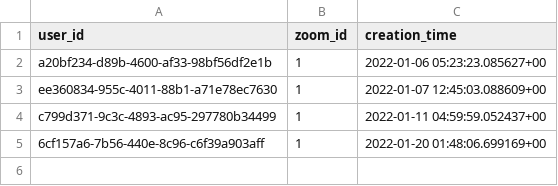
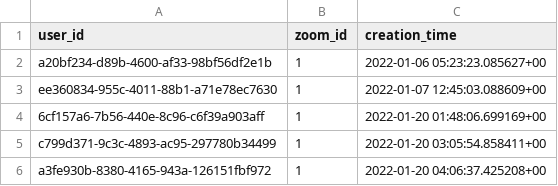
Before and after one commit to gwak2837/alpacasalon-backend, a CSV file: database/data/dev/public.user_x_joined_zoom.csv, drawn as a sheet; removed rows and columns are numbered as before the commit, all else as after; the diff names each change by its address in the sheet, - before the commit and + after, or states it on an @@ line.

```diff
--- a/database/data/dev/public.user_x_joined_zoom.csv
+++ b/database/data/dev/public.user_x_joined_zoom.csv
-row 4: c799d371-9c3c-4893-ac95-297780b34499 | 1 | 2022-01-11 04:59:59.052437+00
+row 5: c799d371-9c3c-4893-ac95-297780b34499 | 1 | 2022-01-20 03:05:54.858411+00
+row 6: a3fe930b-8380-4165-943a-126151fbf972 | 1 | 2022-01-20 04:06:37.425208+00
```
Also changed, not shown: database/data/dev/public.comment.csv, database/data/dev/public.notification.csv, 7 other files.
